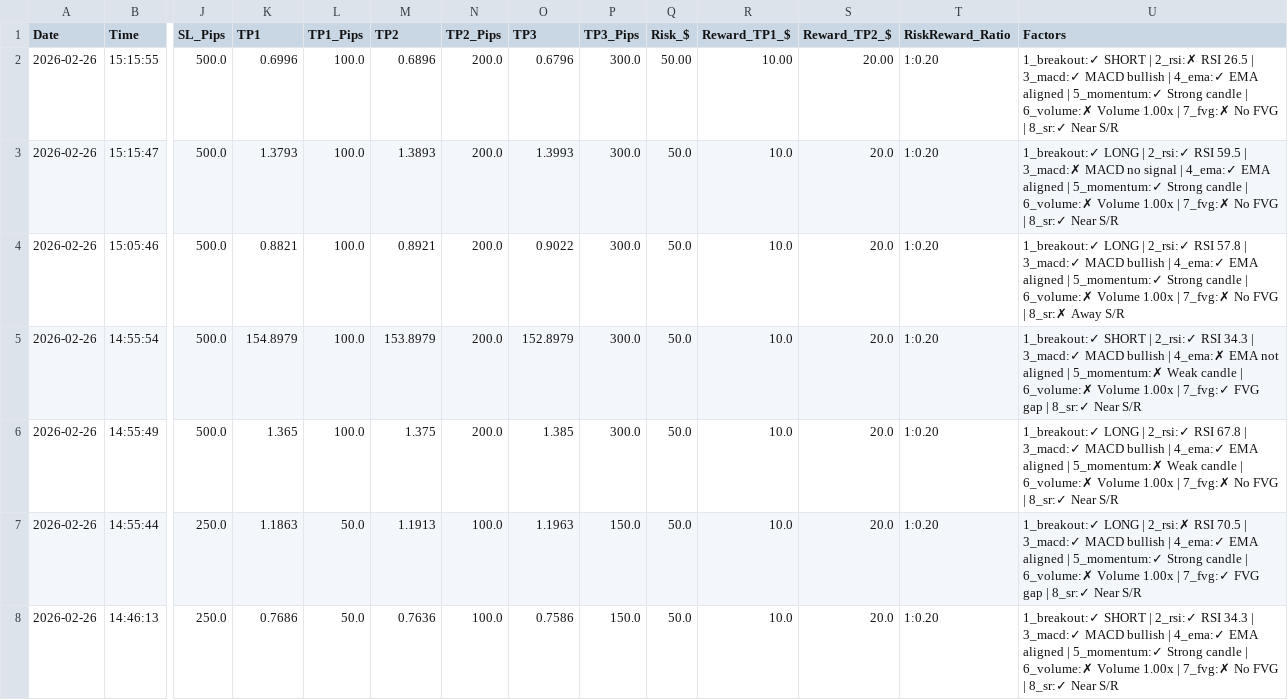
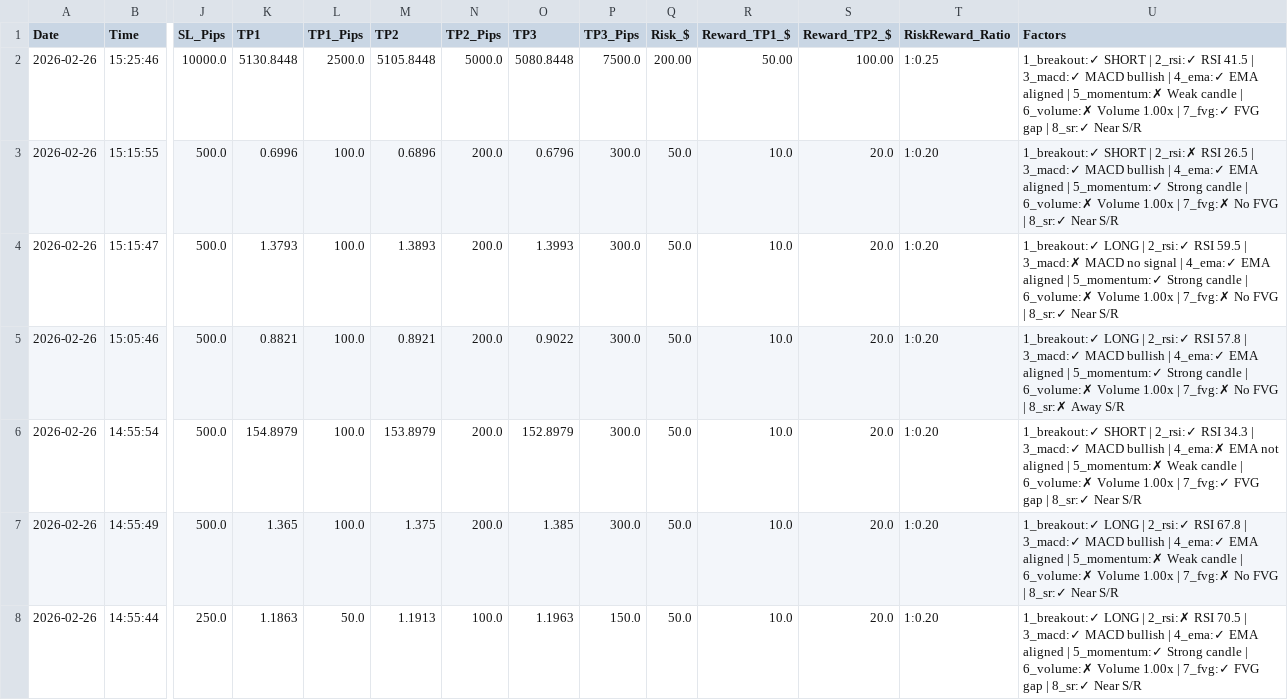
Before and after one commit to medohamed360312-hub/ORB-Trading-Strategy-Analyzer, a CSV file: trading_logs/orb_trading_log.csv, drawn as a sheet; only a part is shown, gaps mark what is left out; the shorter side is filled out with more unchanged rows; addresses are those after the commit; rows hold the shown columns only; the diff names each change by its address in the sheet, - before the commit and + after, or states it on an @@ line.

```diff
--- a/trading_logs/orb_trading_log.csv
+++ b/trading_logs/orb_trading_log.csv
+row 2: 2026-02-26 | 15:25:46 | 10000.0 | 5130.8448 | 2500.0 | 5105.8448 | 5000.0 | 5080.8448 | 7500.0 | 200.00 | 50.00 | 100.00 | 1:0.25 | 1_breakout:✓ SHORT | 2_rsi:✓ RSI 41.5 | 3_macd:✓ MACD bullish | 4_ema:✓ EMA aligned | 5_momentum:✗ Weak candle | 6_volume:✗ Volume 1.00x | 7_fvg:✓ FVG gap | 8_sr:✓ Near S/R
-Q3 (Risk_$): 50.00
+Q3 (Risk_$): 50.0
-R3 (Reward_TP1_$): 10.00
+R3 (Reward_TP1_$): 10.0
-S3 (Reward_TP2_$): 20.00
+S3 (Reward_TP2_$): 20.0
```
